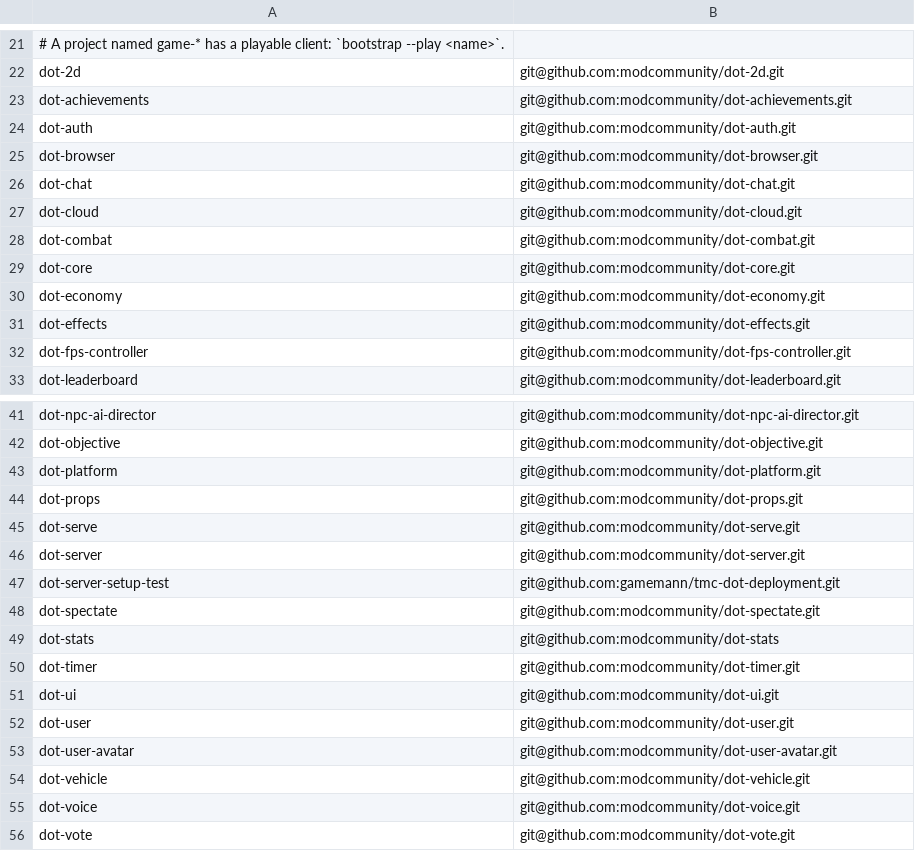
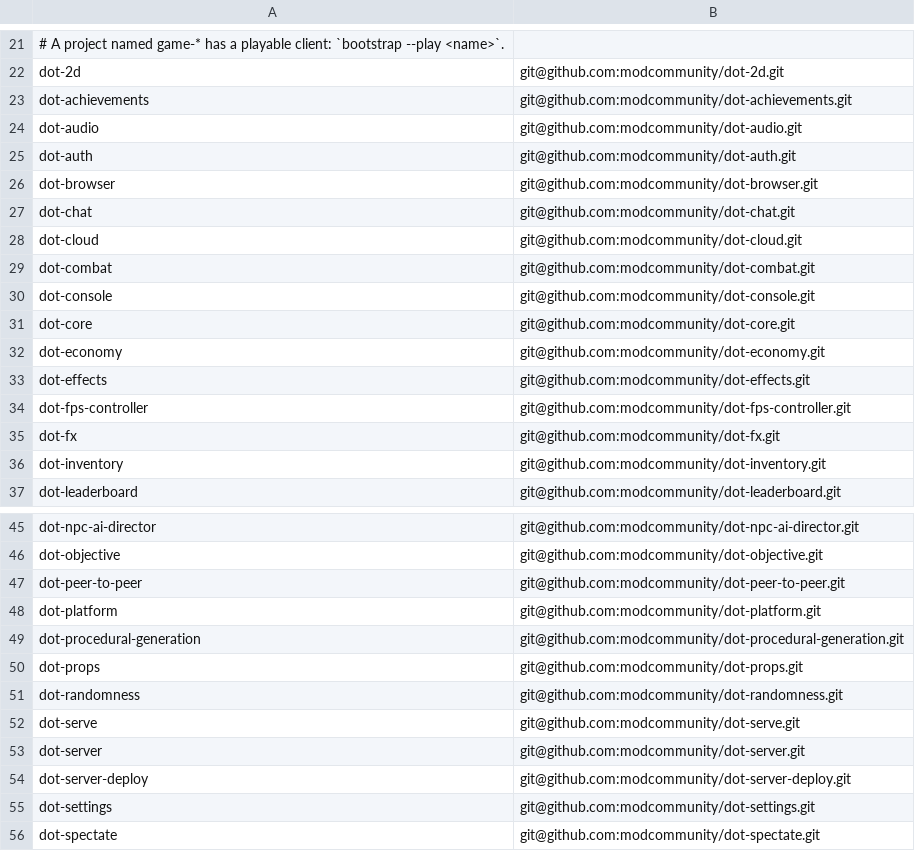
Before and after one commit to modcommunity/dot-bootstrap, a TSV file: projects.tsv, drawn as a sheet; only a part is shown, gaps mark what is left out; the shorter side is filled out with more unchanged rows.

```diff
--- a/projects.tsv
+++ b/projects.tsv
@@ -23,2 +23,3 @@ dot-2d	git@github.com:modcommunity/dot-2d.git
 dot-achievements	git@github.com:modcommunity/dot-achievements.git
+dot-audio	git@github.com:modcommunity/dot-audio.git
 dot-auth	git@github.com:modcommunity/dot-auth.git
@@ -28,2 +29,3 @@ dot-cloud	git@github.com:modcommunity/dot-cloud.git
 dot-combat	git@github.com:modcommunity/dot-combat.git
+dot-console	git@github.com:modcommunity/dot-console.git
 dot-core	git@github.com:modcommunity/dot-core.git
@@ -32,2 +34,4 @@ dot-effects	git@github.com:modcommunity/dot-effects.git
 dot-fps-controller	git@github.com:modcommunity/dot-fps-controller.git
+dot-fx	git@github.com:modcommunity/dot-fx.git
+dot-inventory	git@github.com:modcommunity/dot-inventory.git
 dot-leaderboard	git@github.com:modcommunity/dot-leaderboard.git
@@ -42,7 +46,11 @@ dot-npc-ai-director	git@github.com:modcommunity/dot-npc-ai-director.git
 dot-objective	git@github.com:modcommunity/dot-objective.git
+dot-peer-to-peer	git@github.com:modcommunity/dot-peer-to-peer.git
 dot-platform	git@github.com:modcommunity/dot-platform.git
+dot-procedural-generation	git@github.com:modcommunity/dot-procedural-generation.git
 dot-props	git@github.com:modcommunity/dot-props.git
+dot-randomness	git@github.com:modcommunity/dot-randomness.git
 dot-serve	git@github.com:modcommunity/dot-serve.git
 dot-server	git@github.com:modcommunity/dot-server.git
-dot-server-setup-test	git@github.com:gamemann/tmc-dot-deployment.git
+dot-server-deploy	git@github.com:modcommunity/dot-server-deploy.git
+dot-settings	git@github.com:modcommunity/dot-settings.git
 dot-spectate	git@github.com:modcommunity/dot-spectate.git
```
Also changed, not shown: 3 other files.
